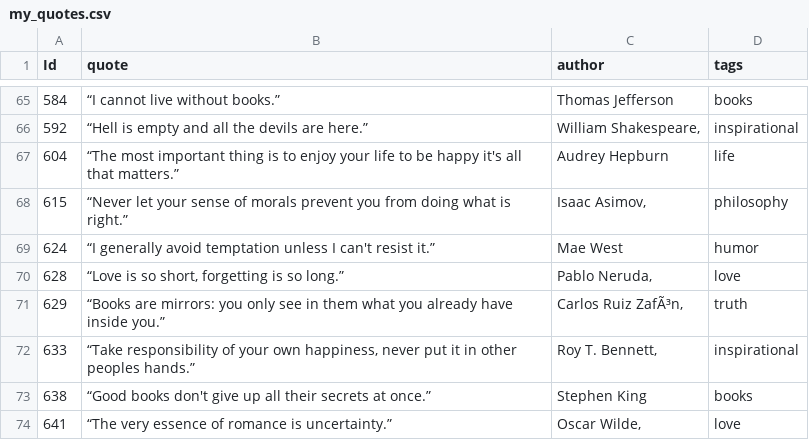
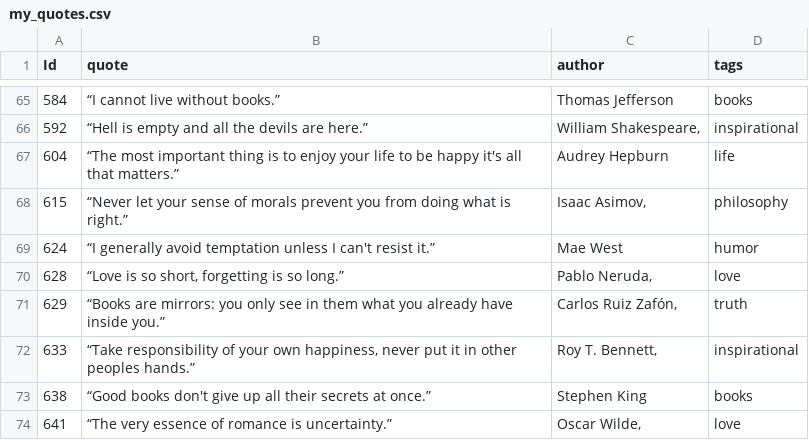
Before and after one commit to KSob01/WWW, a CSV file: backend/src/main/resources/my_quotes.csv, drawn as a sheet; only a part is shown, gaps mark what is left out.

```diff
--- a/backend/src/main/resources/my_quotes.csv
+++ b/backend/src/main/resources/my_quotes.csv
@@ -70,3 +70,3 @@ Id,quote,author,tags
 628,"“Love is so short, forgetting is so long.”","Pablo Neruda,",love
-629,“Books are mirrors: you only see in them what you already have inside you.”,"Carlos Ruiz ZafÃ³n,",truth
+629,“Books are mirrors: you only see in them what you already have inside you.”,"Carlos Ruiz Zafón,",truth
 633,"“Take responsibility of your own happiness, never put it in other peoples hands.”","Roy T. Bennett,",inspirational
```
Also changed, not shown: 3 other files.
